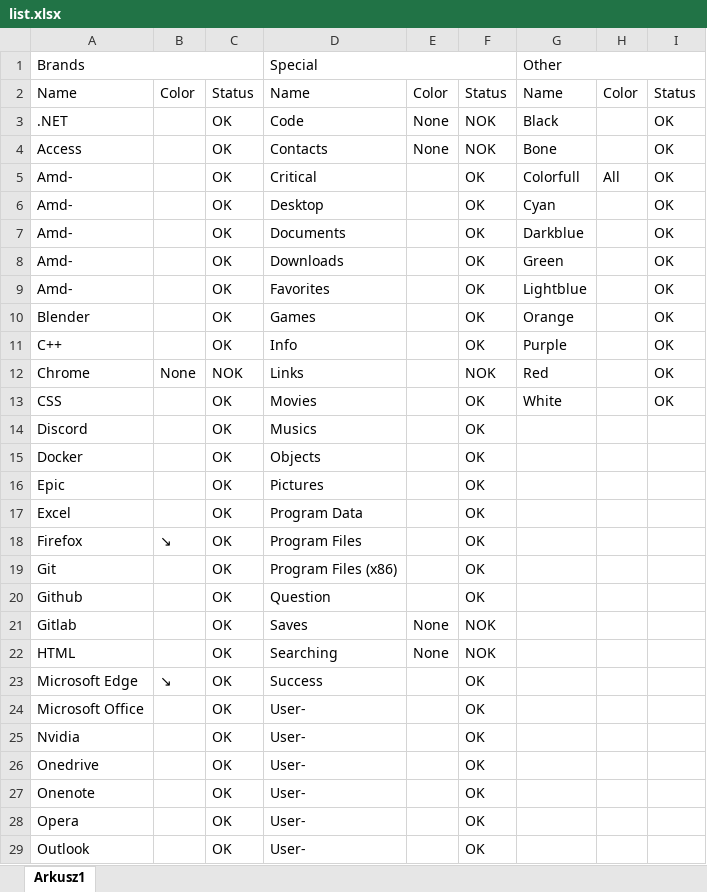
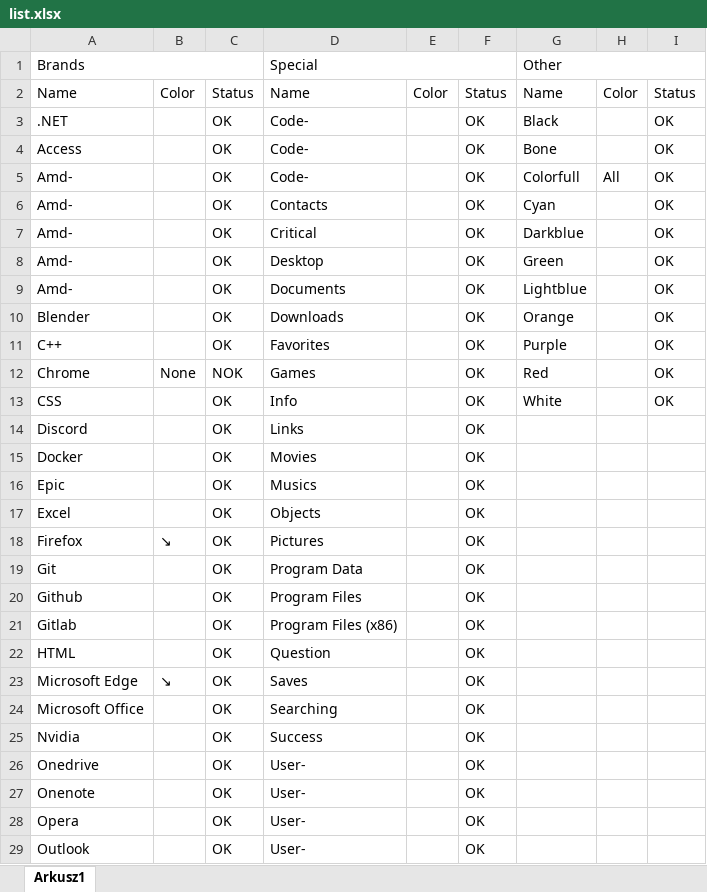
Before and after one commit to Konsyliarz42/folder-icon-changer, an Excel workbook: list.xlsx, sheet Arkusz1, drawn as a sheet; only a part is shown; values as stored, in another font and other column widths than the file's, no cell formats; conditional formats and table styles not drawn; the diff covers the shown part only; the diff names each change by its address in the sheet, - before the commit and + after, or states it on an @@ line.

```diff
--- a/list.xlsx (sheet Arkusz1)
+++ b/list.xlsx (sheet Arkusz1)
-D3: Code
+D3: Code-
-E3:E4: None
+E3:E4: (empty)
-F3:F4: NOK
+F3:F4: OK
-D4: Contacts
+D4: Code-
-D5: Critical
+D5: Code-
-D6: Desktop
+D6: Contacts
-D7: Documents
+D7: Critical
-D8: Downloads
+D8: Desktop
-D9: Favorites
+D9: Documents
-D10: Games
+D10: Downloads
-D11: Info
+D11: Favorites
-D12: Links
+D12: Games
-F12: NOK
+F12: OK
-D13: Movies
+D13: Info
-D14: Musics
+D14: Links
-D15: Objects
+D15: Movies
-D16: Pictures
+D16: Musics
-D17: Program Data
+D17: Objects
-D18: Program Files
+D18: Pictures
-D19: Program Files (x86)
+D19: Program Data
-D20: Question
+D20: Program Files
-D21: Saves
+D21: Program Files (x86)
-E21:E22: None
+E21:E22: (empty)
-F21:F22: NOK
+F21:F22: OK
-D22: Searching
+D22: Question
-D23: Success
+D23: Saves
-D24: User-
+D24: Searching
-D25: User-
+D25: Success
```
Also changed, not shown: 5 edited cells elsewhere in this sheet, cell formats, 14 other files.
